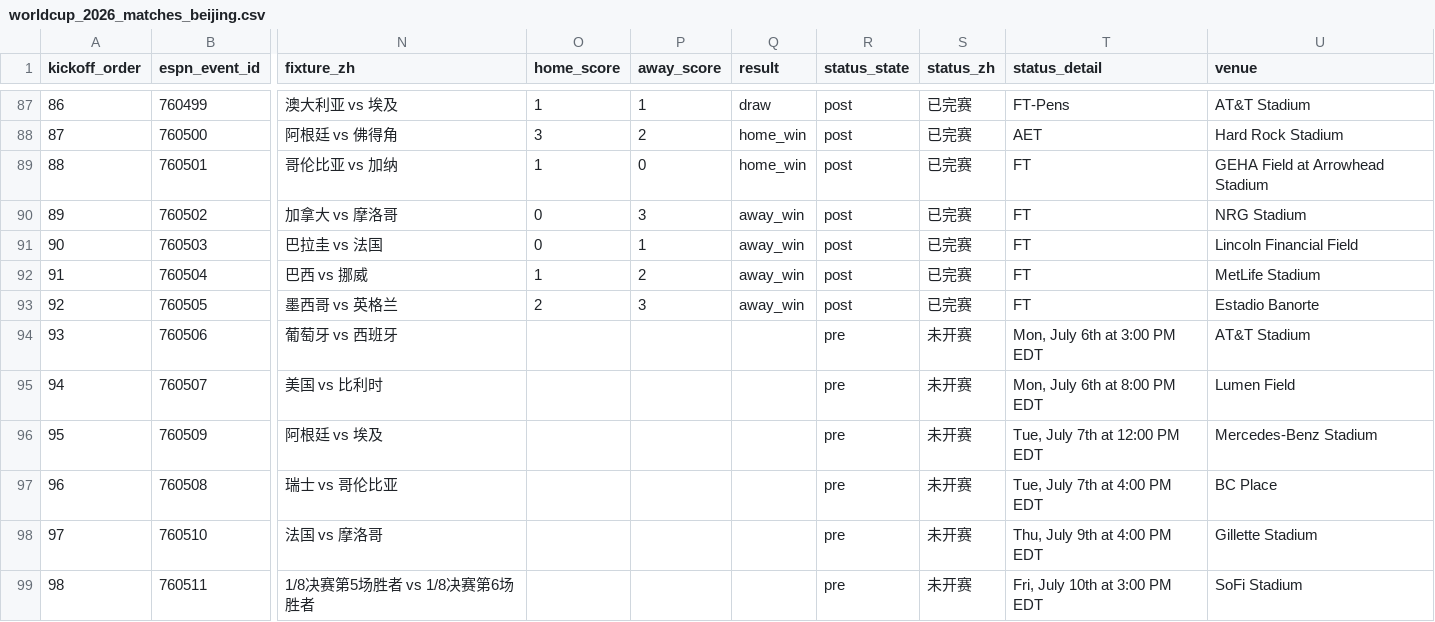
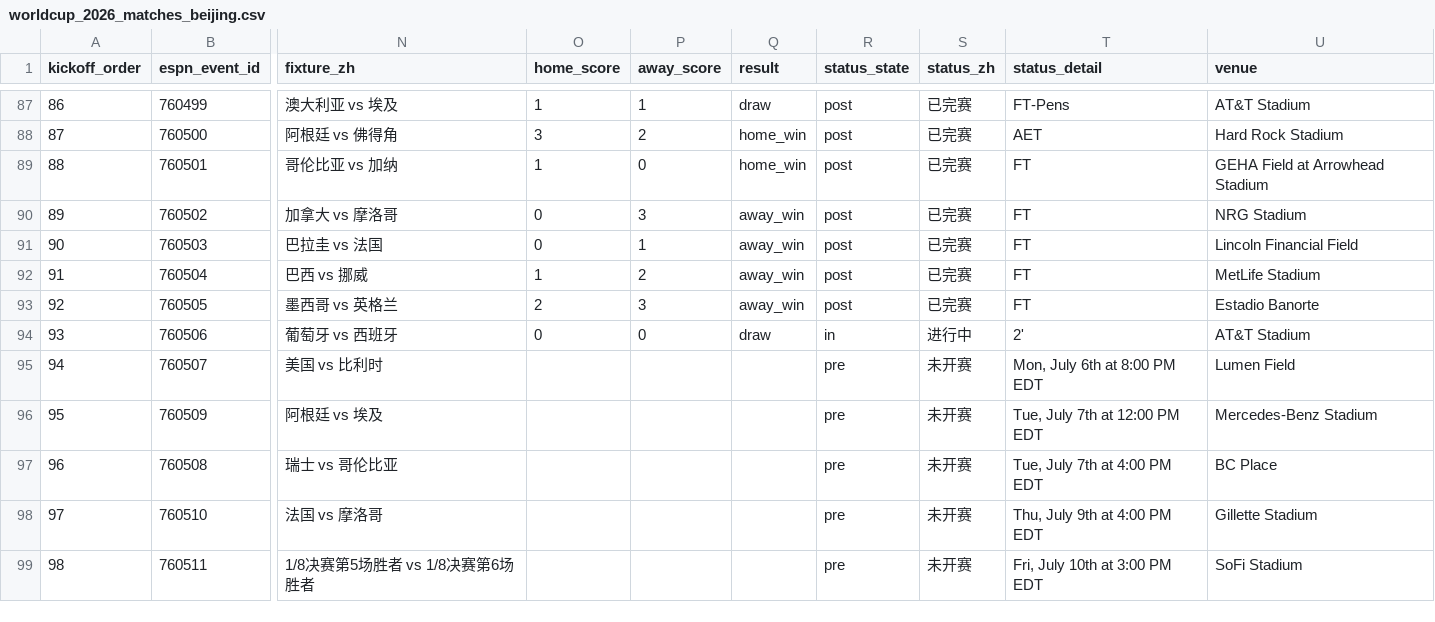
Before and after one commit to quwang86-debug/worldcup-jingcai, a CSV file: data/worldcup_2026_matches_beijing.csv, drawn as a sheet; only a part is shown, gaps mark what is left out; the diff names each change by its address in the sheet, - before the commit and + after, or states it on an @@ line.

```diff
--- a/data/worldcup_2026_matches_beijing.csv
+++ b/data/worldcup_2026_matches_beijing.csv
-O94 (home_score): (empty)
+O94 (home_score): 0
-P94 (away_score): (empty)
+P94 (away_score): 0
-Q94 (result): (empty)
+Q94 (result): draw
-R94 (status_state): pre
+R94 (status_state): in
-S94 (status_zh): 未开赛
+S94 (status_zh): 进行中
-T94 (status_detail): Mon, July 6th at 3:00 PM EDT
+T94 (status_detail): 2'
```
Also changed, not shown: 3 other files.
